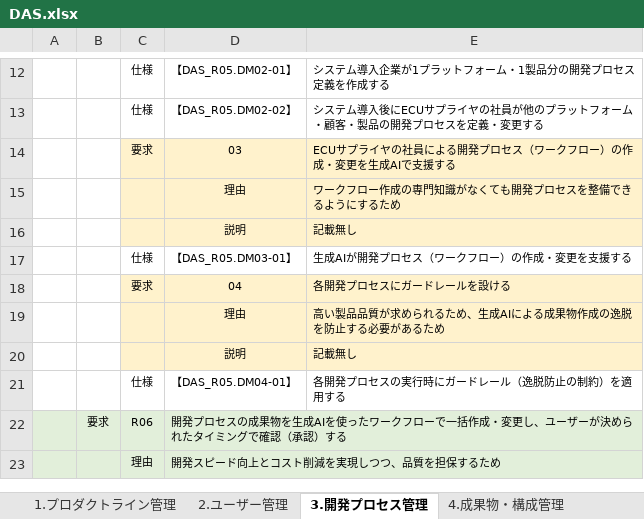
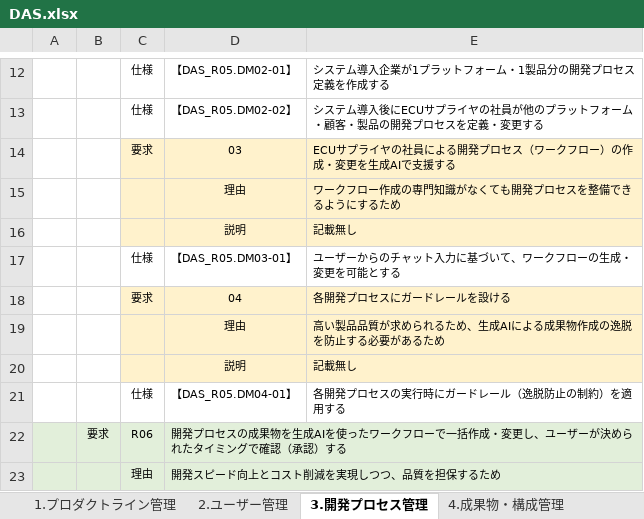
Before and after one commit to hikanashi/develop_assistant, an Excel workbook: design/usdm/DAS.xlsx, sheet 3.開発プロセス管理, drawn as a sheet; only a part is shown, gaps mark what is left out; values as stored, in another font and other column widths than the file's, no borders; the diff names each change by its address in the sheet, - before the commit and + after, or states it on an @@ line.

```diff
--- a/design/usdm/DAS.xlsx (sheet 3.開発プロセス管理)
+++ b/design/usdm/DAS.xlsx (sheet 3.開発プロセス管理)
-E17: 生成AIが開発プロセス（ワークフロー）の作成・変更を支援する
+E17: ユーザーからのチャット入力に基づいて、ワークフローの生成・変更を可能とする
```
Also changed, not shown: sheet 4.成果物・構成管理, sheet 5.製品窓口対応・レポート, sheet 1.プロダクトライン管理, 5 other files.
